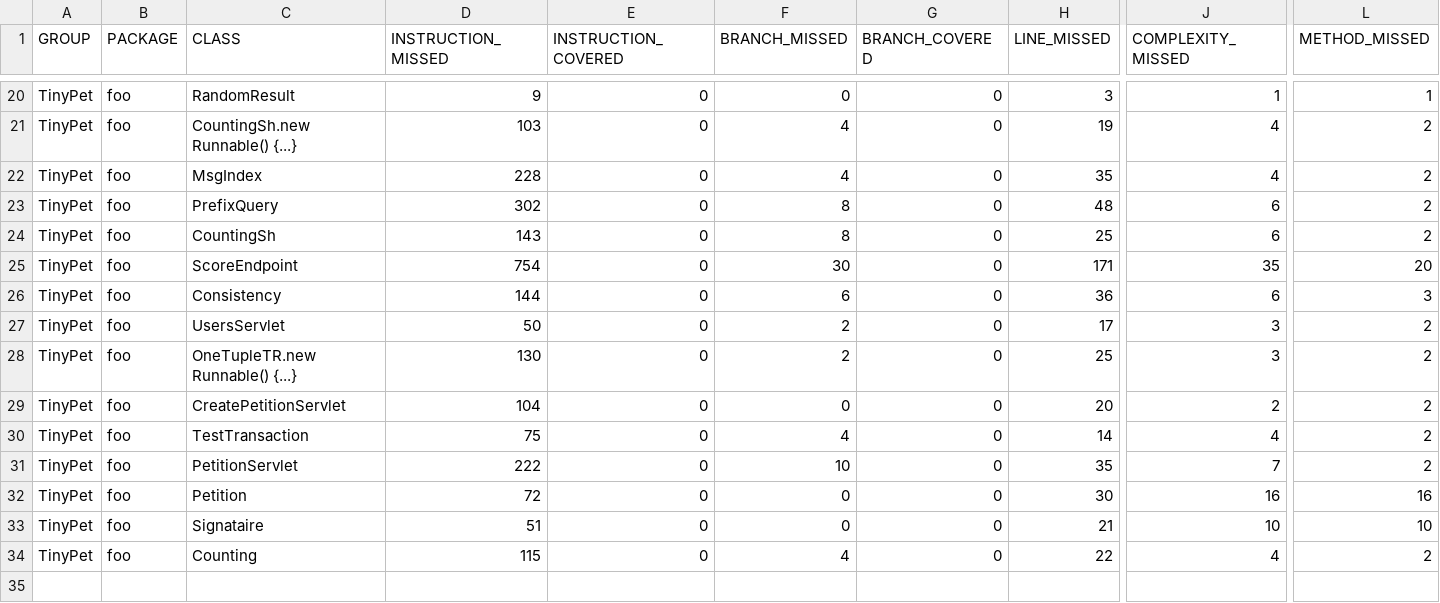
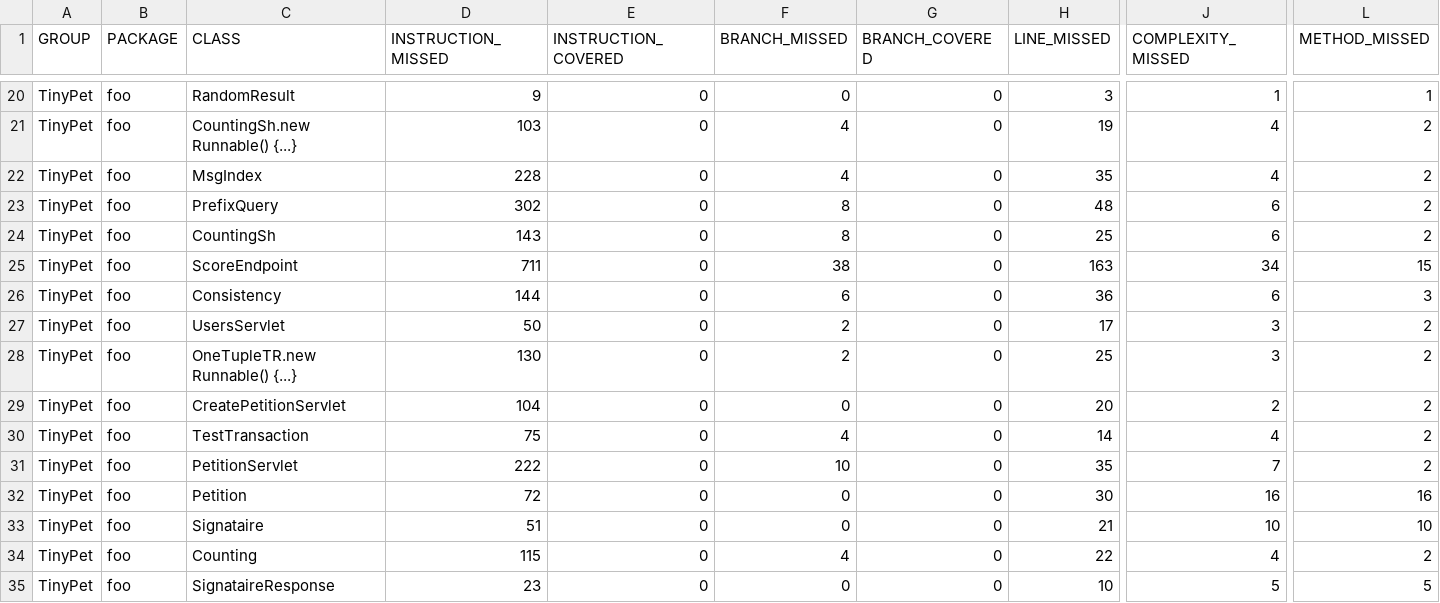
Before and after one commit to Ludovic72/tinypet, a CSV file: target/site/jacoco/jacoco.csv, drawn as a sheet; only a part is shown, gaps mark what is left out; rows hold the shown columns only; the diff names each change by its address in the sheet, - before the commit and + after, or states it on an @@ line.

```diff
--- a/target/site/jacoco/jacoco.csv
+++ b/target/site/jacoco/jacoco.csv
-D25 (INSTRUCTION_MISSED): 754
+D25 (INSTRUCTION_MISSED): 711
-F25 (BRANCH_MISSED): 30
+F25 (BRANCH_MISSED): 38
-H25 (LINE_MISSED): 171
+H25 (LINE_MISSED): 163
-J25 (COMPLEXITY_MISSED): 35
+J25 (COMPLEXITY_MISSED): 34
-L25 (METHOD_MISSED): 20
+L25 (METHOD_MISSED): 15
+row 35: TinyPet | foo | SignataireResponse | 23 | 0 | 0 | 0 | 10 | 5 | 5
```
Also changed, not shown: 32 other files.
